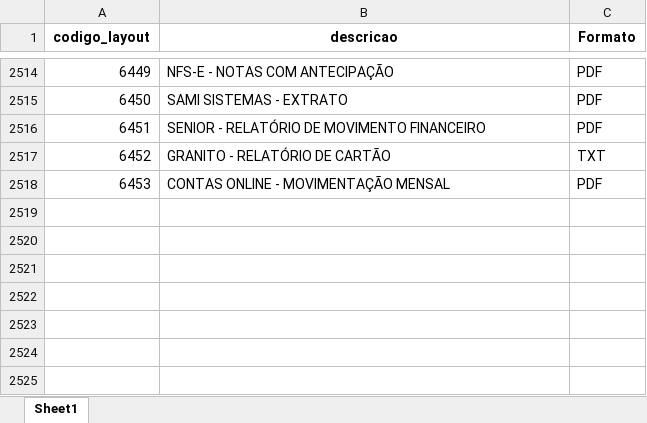
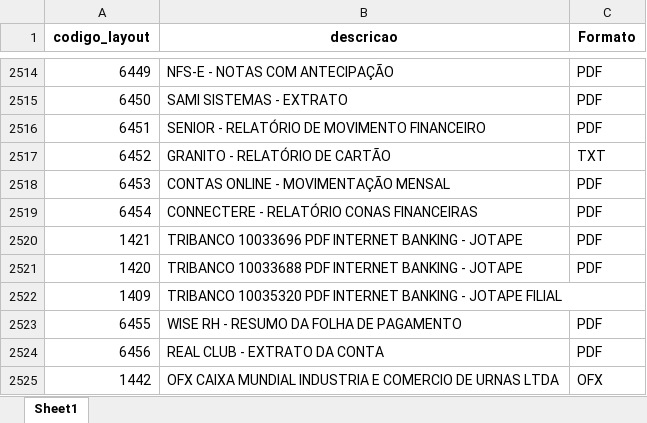
Before and after one commit to qthomaz-droid/identificador-semantico, an Excel workbook: mapeamento_layouts.xlsx, sheet Sheet1, drawn as a sheet; only a part is shown, gaps mark what is left out; values as stored, in another font and other column widths than the file's, no borders; the diff names each change by its address in the sheet, - before the commit and + after, or states it on an @@ line.

```diff
--- a/mapeamento_layouts.xlsx (sheet Sheet1)
+++ b/mapeamento_layouts.xlsx (sheet Sheet1)
+row 2519: 6454 | CONNECTERE - RELATÓRIO CONAS FINANCEIRAS | PDF
+row 2520: 1421 | TRIBANCO 10033696 PDF INTERNET BANKING - JOTAPE | PDF
+row 2521: 1420 | TRIBANCO 10033688 PDF INTERNET BANKING - JOTAPE | PDF
+row 2522: 1409 | TRIBANCO 10035320 PDF INTERNET BANKING - JOTAPE FILIAL
+row 2523: 6455 | WISE RH - RESUMO DA FOLHA DE PAGAMENTO | PDF
+row 2524: 6456 | REAL CLUB - EXTRATO DA CONTA | PDF
+row 2525: 1442 | OFX CAIXA MUNDIAL INDUSTRIA E COMERCIO DE URNAS LTDA | OFX
```
Also changed, not shown: 14 other files.
